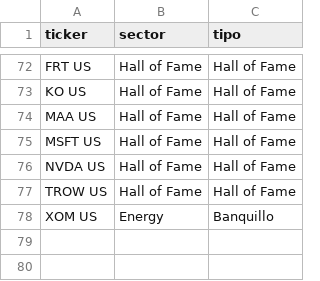
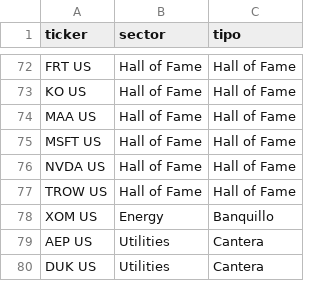
Before and after one commit to newsletters114p-dot/correo_54039213855430223, a CSV file: tickers_activos.csv, drawn as a sheet; only a part is shown, gaps mark what is left out.

```diff
--- a/tickers_activos.csv
+++ b/tickers_activos.csv
@@ -78 +78,3 @@ TROW US,Hall of Fame,Hall of Fame
 XOM US,Energy,Banquillo
+AEP US,Utilities,Cantera
+DUK US,Utilities,Cantera
```
Also changed, not shown: 1 other file.
